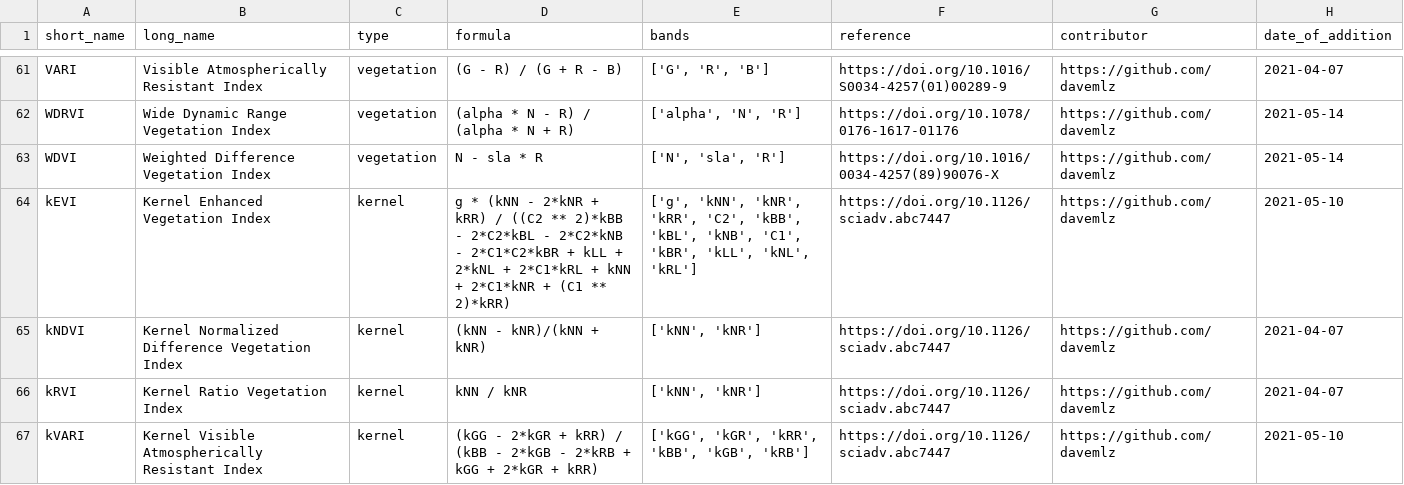
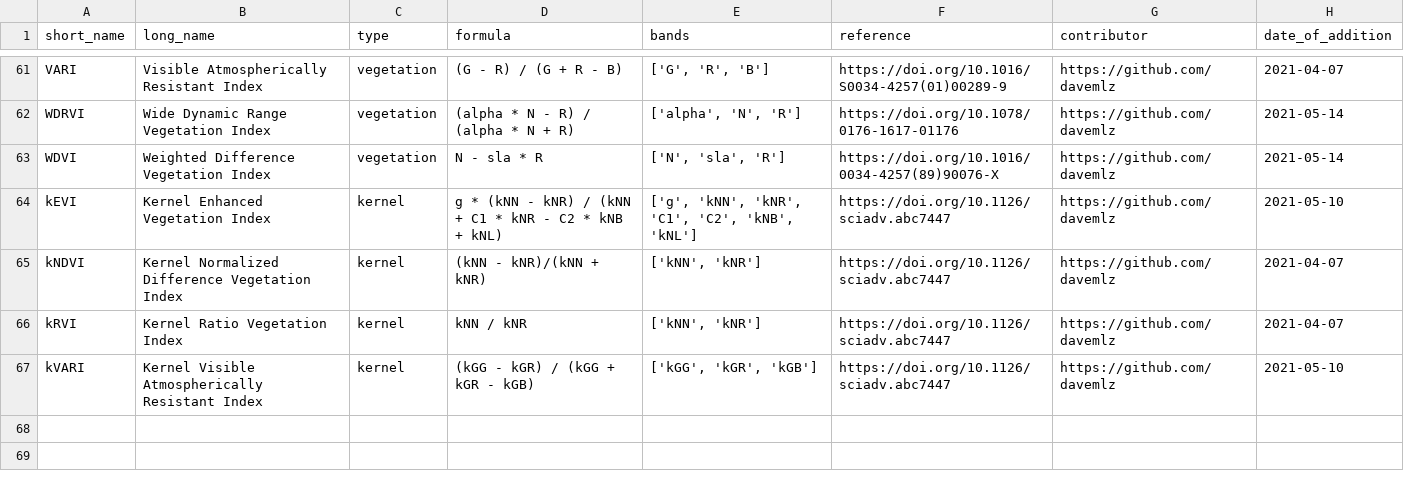
Before and after one commit to awesome-spectral-indices/awesome-spectral-indices, a CSV file: output/spectral-indices-table.csv, drawn as a sheet; only a part is shown, gaps mark what is left out.

```diff
--- a/output/spectral-indices-table.csv
+++ b/output/spectral-indices-table.csv
@@ -63,5 +63,5 @@ WDRVI,Wide Dynamic Range Vegetation Index,vegetation,(alpha * N - R) / (alpha *
 WDVI,Weighted Difference Vegetation Index,vegetation,N - sla * R,"['N', 'sla', 'R']",https://doi.org/10.1016/0034-4257(89)90076-X,https://github.com/davemlz,2021-05-14
-kEVI,Kernel Enhanced Vegetation Index,kernel,g * (kNN - 2*kNR + kRR) / ((C2 ** 2)*kBB - 2*C2*kBL - 2*C2*kNB - 2*C1*C2*kBR + kLL + 2*kNL + 2*C1*kRL + kNN + 2*C1*kNR + (C1 ** 2)*kRR),"['g', 'kNN', 'kNR', 'kRR', 'C2', 'kBB', 'kBL', 'kNB', 'C1', 'kBR', 'kLL', 'kNL', 'kRL']",https://doi.org/10.1126/sciadv.abc7447,https://github.com/davemlz,2021-05-10
+kEVI,Kernel Enhanced Vegetation Index,kernel,g * (kNN - kNR) / (kNN + C1 * kNR - C2 * kNB + kNL),"['g', 'kNN', 'kNR', 'C1', 'C2', 'kNB', 'kNL']",https://doi.org/10.1126/sciadv.abc7447,https://github.com/davemlz,2021-05-10
 kNDVI,Kernel Normalized Difference Vegetation Index,kernel,(kNN - kNR)/(kNN + kNR),"['kNN', 'kNR']",https://doi.org/10.1126/sciadv.abc7447,https://github.com/davemlz,2021-04-07
 kRVI,Kernel Ratio Vegetation Index,kernel,kNN / kNR,"['kNN', 'kNR']",https://doi.org/10.1126/sciadv.abc7447,https://github.com/davemlz,2021-04-07
-kVARI,Kernel Visible Atmospherically Resistant Index,kernel,(kGG - 2*kGR + kRR) / (kBB - 2*kGB - 2*kRB + kGG + 2*kGR + kRR),"['kGG', 'kGR', 'kRR', 'kBB', 'kGB', 'kRB']",https://doi.org/10.1126/sciadv.abc7447,https://github.com/davemlz,2021-05-10
+kVARI,Kernel Visible Atmospherically Resistant Index,kernel,(kGG - kGR) / (kGG + kGR - kGB),"['kGG', 'kGR', 'kGB']",https://doi.org/10.1126/sciadv.abc7447,https://github.com/davemlz,2021-05-10
```
Also changed, not shown: 1 other file.
